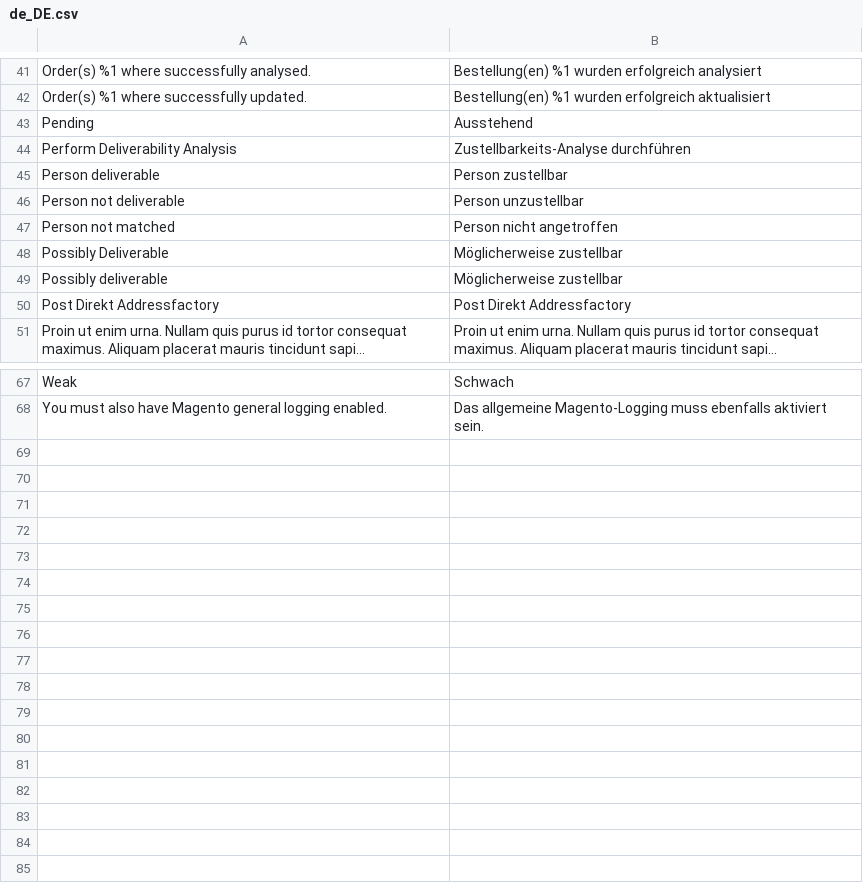
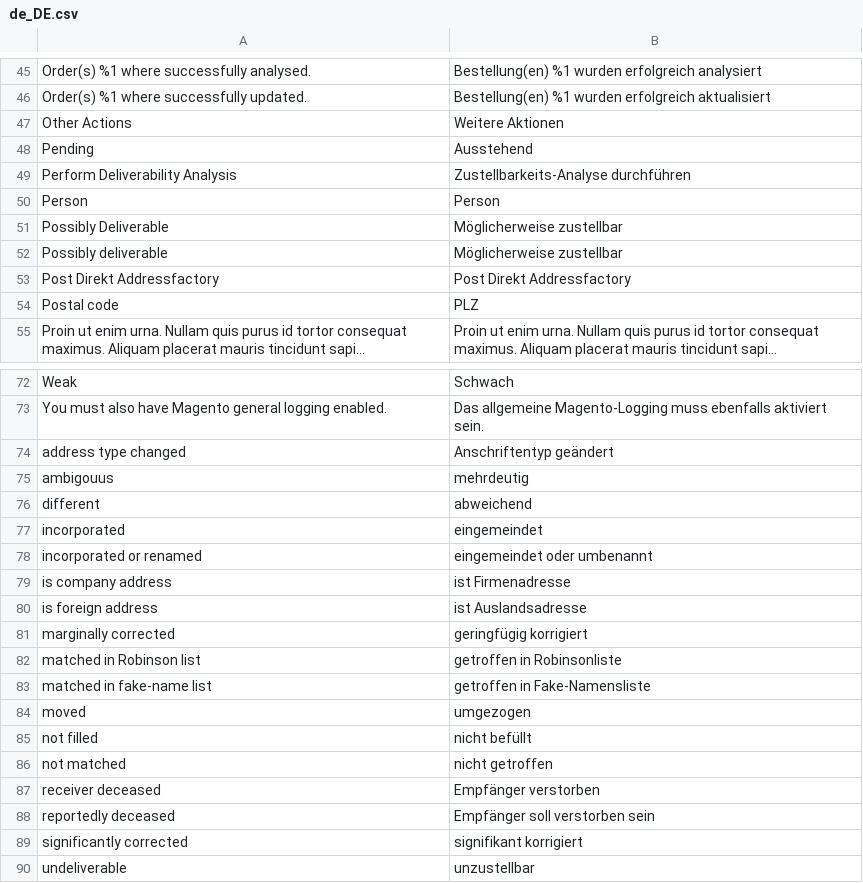
Before and after one commit to netresearch/deutschepost-module-addressfactory-m2, a CSV file: i18n/de_DE.csv, drawn as a sheet; only a part is shown, gaps mark what is left out; long unchanged cells end in …; removed rows and columns are numbered as before the commit, all else as after; the diff covers the shown part only; the diff names each change by its address in the sheet, - before the commit and + after, or states it on an @@ line.

```diff
--- a/i18n/de_DE.csv
+++ b/i18n/de_DE.csv
+row 47: Other Actions | Weitere Aktionen
-row 45: Person deliverable | Person zustellbar
-row 46: Person not deliverable | Person unzustellbar
-row 47: Person not matched | Person nicht angetroffen
+row 50: Person | Person
+row 54: Postal code | PLZ
+row 74: address type changed | Anschriftentyp geändert
+row 75: ambigouus | mehrdeutig
+row 76: different | abweichend
+row 77: incorporated | eingemeindet
+row 78: incorporated or renamed | eingemeindet oder umbenannt
+row 79: is company address | ist Firmenadresse
+row 80: is foreign address | ist Auslandsadresse
+row 81: marginally corrected | geringfügig korrigiert
+row 82: matched in Robinson list | getroffen in Robinsonliste
+row 83: matched in fake-name list | getroffen in Fake-Namensliste
+row 84: moved | umgezogen
+row 85: not filled | nicht befüllt
+row 86: not matched | nicht getroffen
+row 87: receiver deceased | Empfänger verstorben
+row 88: reportedly deceased | Empfänger soll verstorben sein
+row 89: significantly corrected | signifikant korrigiert
+row 90: undeliverable | unzustellbar
```
Also changed, not shown: 10 added rows, 5 removed rows and 1 edited cell elsewhere in this file, i18n/en_US.csv, 2 other files.
